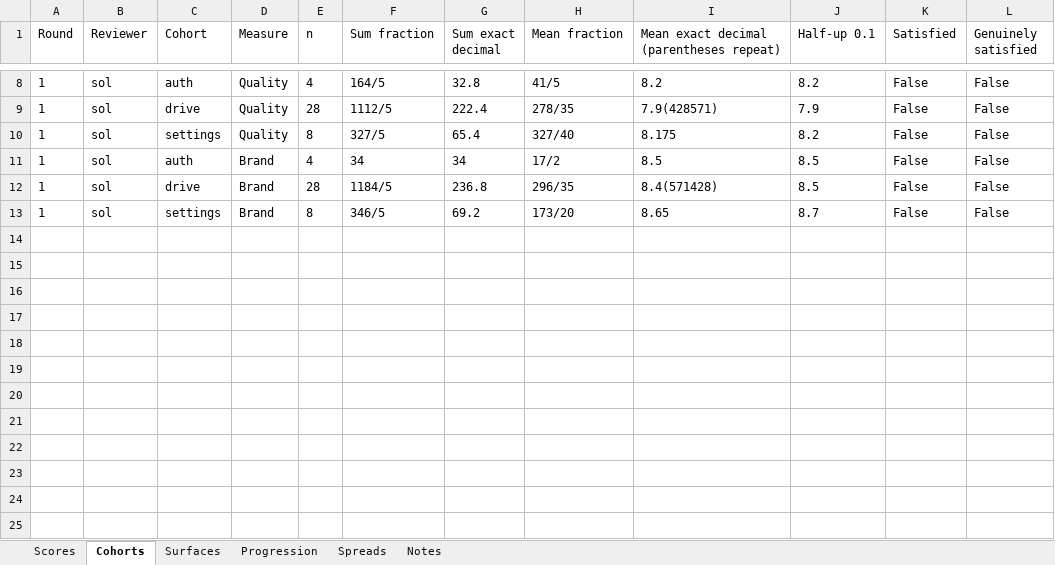
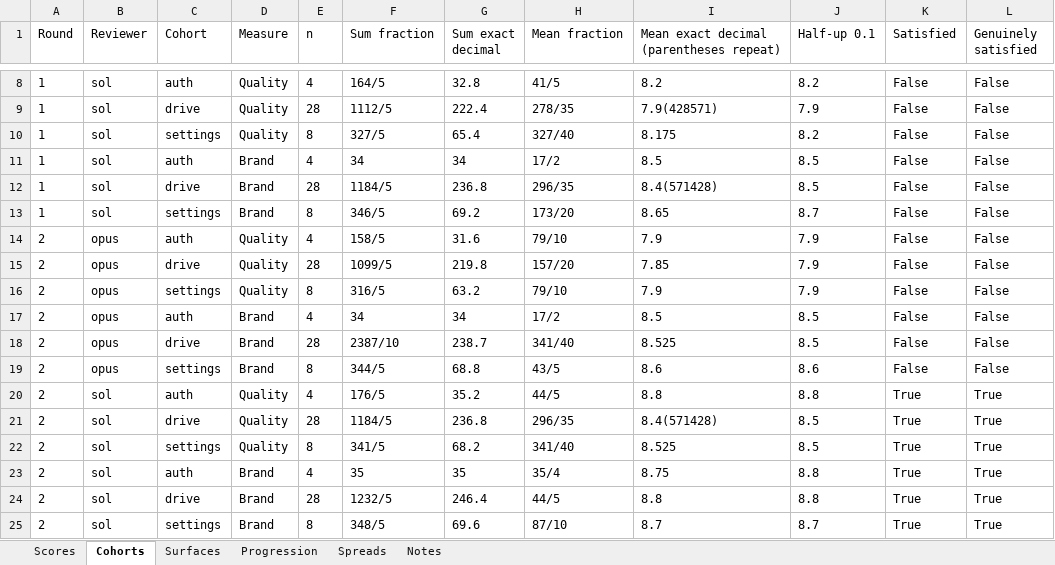
Before and after one commit to Busnes-app/kydrive-server, an Excel workbook: docs/ui-drive-eight/KyDrive-Council.xlsx, sheet Cohorts, drawn as a sheet; only a part is shown, gaps mark what is left out; values as stored, in another font and other column widths than the file's, no borders; the diff names each change by its address in the sheet, - before the commit and + after, or states it on an @@ line.

```diff
--- a/docs/ui-drive-eight/KyDrive-Council.xlsx (sheet Cohorts)
+++ b/docs/ui-drive-eight/KyDrive-Council.xlsx (sheet Cohorts)
+row 14: 2 | opus | auth | Quality | 4 | 158/5 | 31.6 | 79/10 | 7.9 | 7.9 | False | False
+row 15: 2 | opus | drive | Quality | 28 | 1099/5 | 219.8 | 157/20 | 7.85 | 7.9 | False | False
+row 16: 2 | opus | settings | Quality | 8 | 316/5 | 63.2 | 79/10 | 7.9 | 7.9 | False | False
+row 17: 2 | opus | auth | Brand | 4 | 34 | 34 | 17/2 | 8.5 | 8.5 | False | False
+row 18: 2 | opus | drive | Brand | 28 | 2387/10 | 238.7 | 341/40 | 8.525 | 8.5 | False | False
+row 19: 2 | opus | settings | Brand | 8 | 344/5 | 68.8 | 43/5 | 8.6 | 8.6 | False | False
+row 20: 2 | sol | auth | Quality | 4 | 176/5 | 35.2 | 44/5 | 8.8 | 8.8 | True | True
+row 21: 2 | sol | drive | Quality | 28 | 1184/5 | 236.8 | 296/35 | 8.4(571428) | 8.5 | True | True
+row 22: 2 | sol | settings | Quality | 8 | 341/5 | 68.2 | 341/40 | 8.525 | 8.5 | True | True
+row 23: 2 | sol | auth | Brand | 4 | 35 | 35 | 35/4 | 8.75 | 8.8 | True | True
+row 24: 2 | sol | drive | Brand | 28 | 1232/5 | 246.4 | 44/5 | 8.8 | 8.8 | True | True
+row 25: 2 | sol | settings | Brand | 8 | 348/5 | 69.6 | 87/10 | 8.7 | 8.7 | True | True
```
Also changed, not shown: sheet Spreads, sheet Scores, sheet Surfaces, sheet Notes, sheet Progression, 23 other files.
